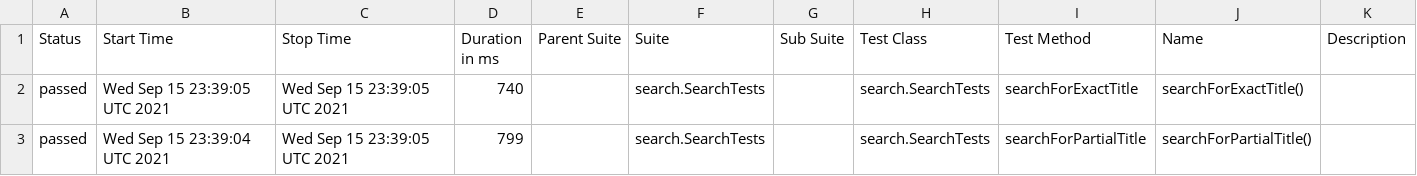
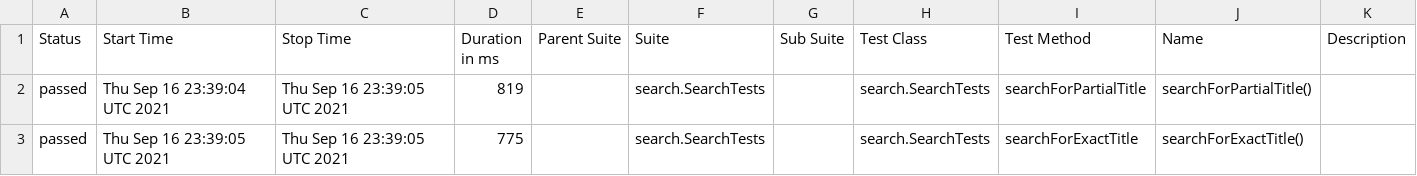
Before and after one commit to reinaldorossetti/playwright-java, a CSV file: firefox/data/suites.csv, drawn as a sheet.

```diff
--- a/firefox/data/suites.csv
+++ b/firefox/data/suites.csv
@@ -1,3 +1,3 @@
 "Status","Start Time","Stop Time","Duration in ms","Parent Suite","Suite","Sub Suite","Test Class","Test Method","Name","Description"
-"passed","Wed Sep 15 23:39:05 UTC 2021","Wed Sep 15 23:39:05 UTC 2021","740","","search.SearchTests","","search.SearchTests","searchForExactTitle","searchForExactTitle()",""
-"passed","Wed Sep 15 23:39:04 UTC 2021","Wed Sep 15 23:39:05 UTC 2021","799","","search.SearchTests","","search.SearchTests","searchForPartialTitle","searchForPartialTitle()",""
+"passed","Thu Sep 16 23:39:04 UTC 2021","Thu Sep 16 23:39:05 UTC 2021","819","","search.SearchTests","","search.SearchTests","searchForPartialTitle","searchForPartialTitle()",""
+"passed","Thu Sep 16 23:39:05 UTC 2021","Thu Sep 16 23:39:05 UTC 2021","775","","search.SearchTests","","search.SearchTests","searchForExactTitle","searchForExactTitle()",""
```
Also changed, not shown: 18 other files.
